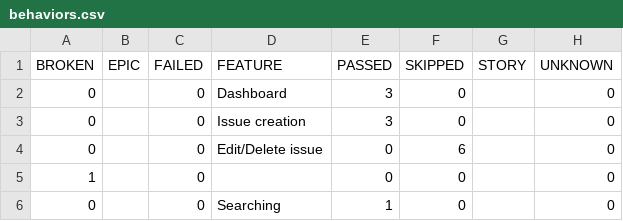
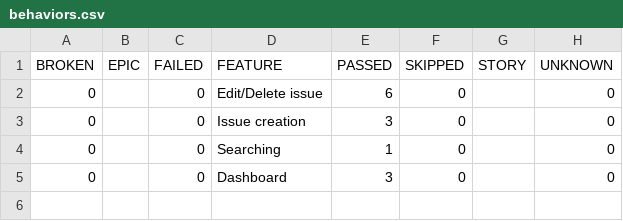
Before and after one commit to urosmilic/jira-clone-automation, a CSV file: data/behaviors.csv, drawn as a sheet.

```diff
--- a/data/behaviors.csv
+++ b/data/behaviors.csv
@@ -1,6 +1,5 @@
 "BROKEN","EPIC","FAILED","FEATURE","PASSED","SKIPPED","STORY","UNKNOWN"
+"0","","0","Edit/Delete issue","6","0","","0"
+"0","","0","Issue creation","3","0","","0"
+"0","","0","Searching","1","0","","0"
 "0","","0","Dashboard","3","0","","0"
-"0","","0","Issue creation","3","0","","0"
-"0","","0","Edit/Delete issue","0","6","","0"
-"1","","0","","0","0","","0"
-"0","","0","Searching","1","0","","0"
```
Also changed, not shown: data/suites.csv, 53 other files.
